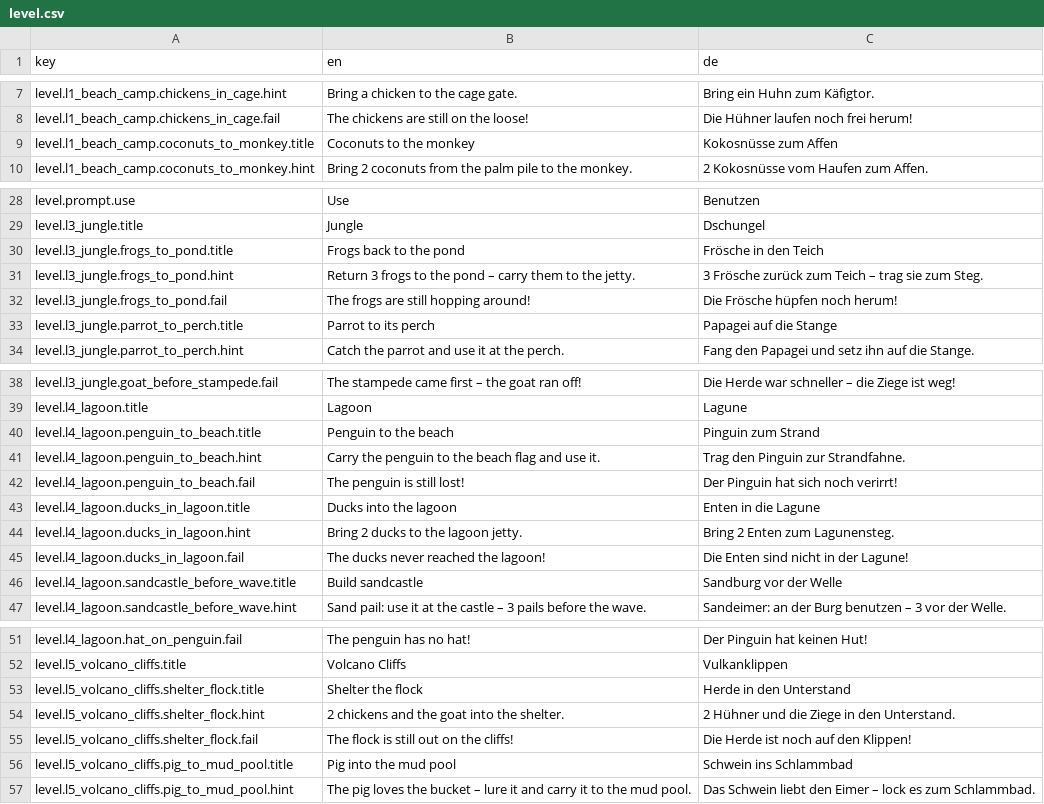
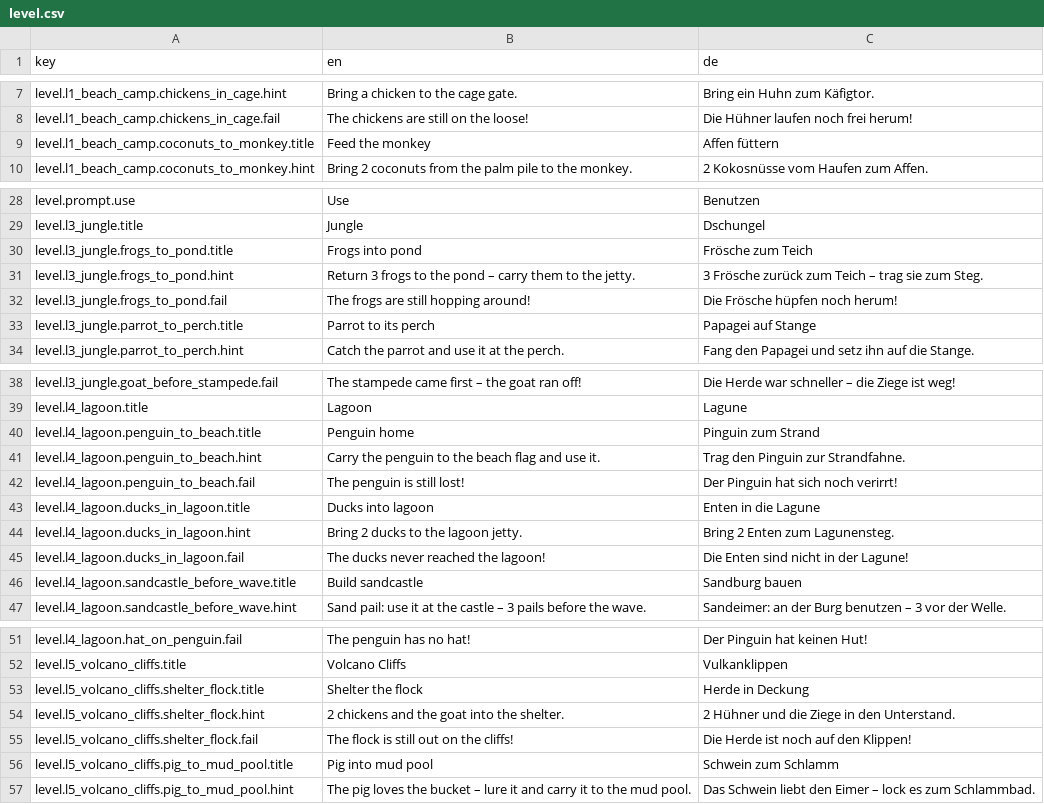
Before and after one commit to castigaro/terralons_funny_isle, a CSV file: i18n/level.csv, drawn as a sheet; only a part is shown, gaps mark what is left out; the diff covers the shown part only.

```diff
--- a/i18n/level.csv
+++ b/i18n/level.csv
@@ -8,3 +8,3 @@ level.l1_beach_camp.chickens_in_cage.hint,Bring a chicken to the cage gate.,Brin
 level.l1_beach_camp.chickens_in_cage.fail,The chickens are still on the loose!,Die Hühner laufen noch frei herum!
-level.l1_beach_camp.coconuts_to_monkey.title,Coconuts to the monkey,Kokosnüsse zum Affen
+level.l1_beach_camp.coconuts_to_monkey.title,Feed the monkey,Affen füttern
 level.l1_beach_camp.coconuts_to_monkey.hint,Bring 2 coconuts from the palm pile to the monkey.,2 Kokosnüsse vom Haufen zum Affen.
@@ -29,6 +29,6 @@ level.prompt.use,Use,Benutzen
 level.l3_jungle.title,Jungle,Dschungel
-level.l3_jungle.frogs_to_pond.title,Frogs back to the pond,Frösche in den Teich
+level.l3_jungle.frogs_to_pond.title,Frogs into pond,Frösche zum Teich
 level.l3_jungle.frogs_to_pond.hint,Return 3 frogs to the pond – carry them to the jetty.,3 Frösche zurück zum Teich – trag sie zum Steg.
 level.l3_jungle.frogs_to_pond.fail,The frogs are still hopping around!,Die Frösche hüpfen noch herum!
-level.l3_jungle.parrot_to_perch.title,Parrot to its perch,Papagei auf die Stange
+level.l3_jungle.parrot_to_perch.title,Parrot to its perch,Papagei auf Stange
 level.l3_jungle.parrot_to_perch.hint,Catch the parrot and use it at the perch.,Fang den Papagei und setz ihn auf die Stange.
@@ -39,9 +39,9 @@ level.l3_jungle.goat_before_stampede.fail,The stampede came first – the goat r
 level.l4_lagoon.title,Lagoon,Lagune
-level.l4_lagoon.penguin_to_beach.title,Penguin to the beach,Pinguin zum Strand
+level.l4_lagoon.penguin_to_beach.title,Penguin home,Pinguin zum Strand
 level.l4_lagoon.penguin_to_beach.hint,Carry the penguin to the beach flag and use it.,Trag den Pinguin zur Strandfahne.
 level.l4_lagoon.penguin_to_beach.fail,The penguin is still lost!,Der Pinguin hat sich noch verirrt!
-level.l4_lagoon.ducks_in_lagoon.title,Ducks into the lagoon,Enten in die Lagune
+level.l4_lagoon.ducks_in_lagoon.title,Ducks into lagoon,Enten in die Lagune
 level.l4_lagoon.ducks_in_lagoon.hint,Bring 2 ducks to the lagoon jetty.,Bring 2 Enten zum Lagunensteg.
 level.l4_lagoon.ducks_in_lagoon.fail,The ducks never reached the lagoon!,Die Enten sind nicht in der Lagune!
-level.l4_lagoon.sandcastle_before_wave.title,Build sandcastle,Sandburg vor der Welle
+level.l4_lagoon.sandcastle_before_wave.title,Build sandcastle,Sandburg bauen
 level.l4_lagoon.sandcastle_before_wave.hint,Sand pail: use it at the castle – 3 pails before the wave.,Sandeimer: an der Burg benutzen – 3 vor der Welle.
@@ -52,6 +52,6 @@ level.l4_lagoon.hat_on_penguin.fail,The penguin has no hat!,Der Pinguin hat kein
 level.l5_volcano_cliffs.title,Volcano Cliffs,Vulkanklippen
-level.l5_volcano_cliffs.shelter_flock.title,Shelter the flock,Herde in den Unterstand
+level.l5_volcano_cliffs.shelter_flock.title,Shelter the flock,Herde in Deckung
 level.l5_volcano_cliffs.shelter_flock.hint,2 chickens and the goat into the shelter.,2 Hühner und die Ziege in den Unterstand.
 level.l5_volcano_cliffs.shelter_flock.fail,The flock is still out on the cliffs!,Die Herde ist noch auf den Klippen!
-level.l5_volcano_cliffs.pig_to_mud_pool.title,Pig into the mud pool,Schwein ins Schlammbad
+level.l5_volcano_cliffs.pig_to_mud_pool.title,Pig into mud pool,Schwein zum Schlamm
 level.l5_volcano_cliffs.pig_to_mud_pool.hint,The pig loves the bucket – lure it and carry it to the mud pool.,Das Schwein liebt den Eimer – lock es zum Schlammbad.
```
Also changed, not shown: 2 edited cells elsewhere in this file, 11 other files.
